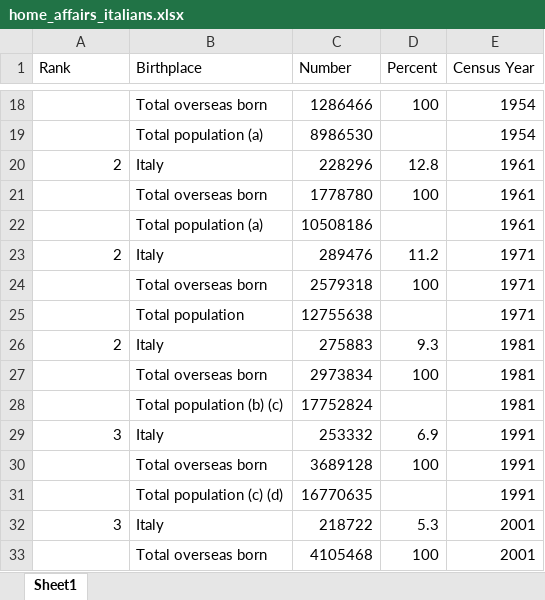
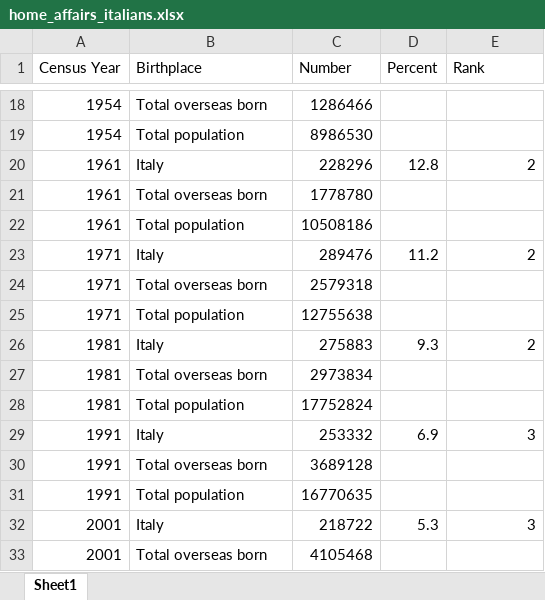
Before and after one commit to decentlydonedata/coffee-visualisation, an Excel workbook: data/raw/home_affairs_italians.xlsx, sheet Sheet1, drawn as a sheet; only a part is shown, gaps mark what is left out; values as stored, in another font and other column widths than the file's, no borders; the diff covers the shown part only; the diff names each change by its address in the sheet, - before the commit and + after, or states it on an @@ line.

```diff
--- a/data/raw/home_affairs_italians.xlsx (sheet Sheet1)
+++ b/data/raw/home_affairs_italians.xlsx (sheet Sheet1)
-A1: Rank
+A1: Census Year
-E1: Census Year
+E1: Rank
-A18:A19 (Census Year): (empty)
+A18:A19 (Census Year): 1954
-D18 (Percent): 100
+D18 (Percent): (empty)
-E18:E19 (Rank): 1954
+E18:E19 (Rank): (empty)
-B19 (Birthplace): Total population (a)
+B19 (Birthplace): Total population
-A20 (Census Year): 2
+A20 (Census Year): 1961
-E20 (Rank): 1961
+E20 (Rank): 2
-A21:A22 (Census Year): (empty)
+A21:A22 (Census Year): 1961
-D21 (Percent): 100
+D21 (Percent): (empty)
-E21:E22 (Rank): 1961
+E21:E22 (Rank): (empty)
-B22 (Birthplace): Total population (a)
+B22 (Birthplace): Total population
-A23 (Census Year): 2
+A23 (Census Year): 1971
-E23 (Rank): 1971
+E23 (Rank): 2
-A24:A25 (Census Year): (empty)
+A24:A25 (Census Year): 1971
-D24 (Percent): 100
+D24 (Percent): (empty)
-E24:E25 (Rank): 1971
+E24:E25 (Rank): (empty)
-A26 (Census Year): 2
+A26 (Census Year): 1981
-E26 (Rank): 1981
+E26 (Rank): 2
-A27:A28 (Census Year): (empty)
+A27:A28 (Census Year): 1981
-D27 (Percent): 100
+D27 (Percent): (empty)
-E27:E28 (Rank): 1981
+E27:E28 (Rank): (empty)
-B28 (Birthplace): Total population (b) (c)
+B28 (Birthplace): Total population
-A29 (Census Year): 3
+A29 (Census Year): 1991
-E29 (Rank): 1991
+E29 (Rank): 3
-A30:A31 (Census Year): (empty)
+A30:A31 (Census Year): 1991
-D30 (Percent): 100
+D30 (Percent): (empty)
-E30:E31 (Rank): 1991
+E30:E31 (Rank): (empty)
-B31 (Birthplace): Total population (c) (d)
+B31 (Birthplace): Total population
-A32 (Census Year): 3
+A32 (Census Year): 2001
-E32 (Rank): 2001
+E32 (Rank): 3
-A33 (Census Year): (empty)
+A33 (Census Year): 2001
-D33 (Percent): 100
+D33 (Percent): (empty)
-E33 (Rank): 2001
+E33 (Rank): (empty)
```
Also changed, not shown: 45 edited cells elsewhere in this sheet, 10 other files.
